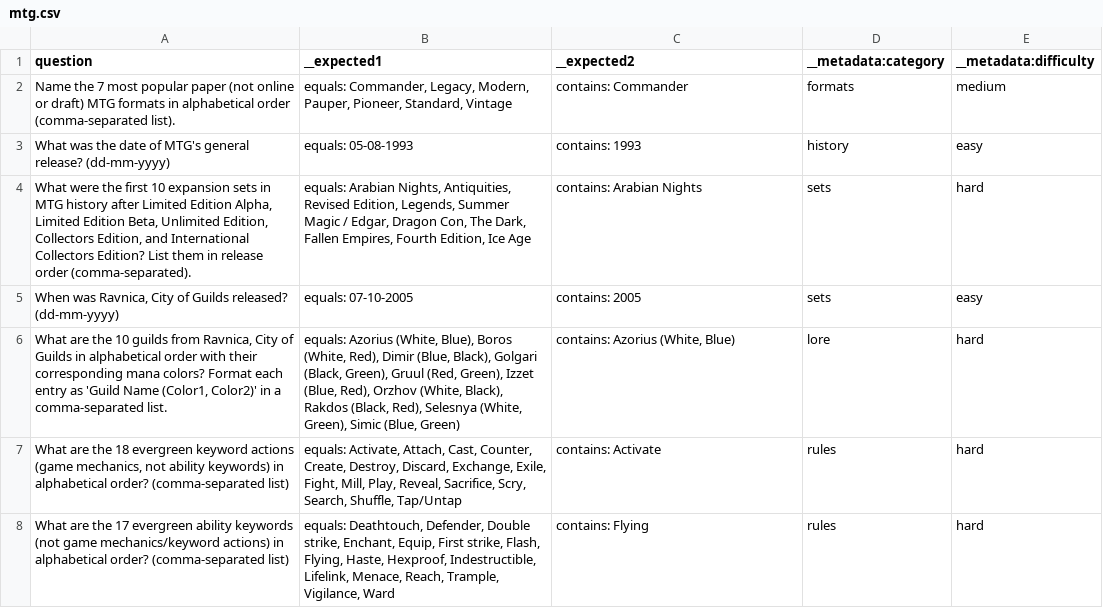
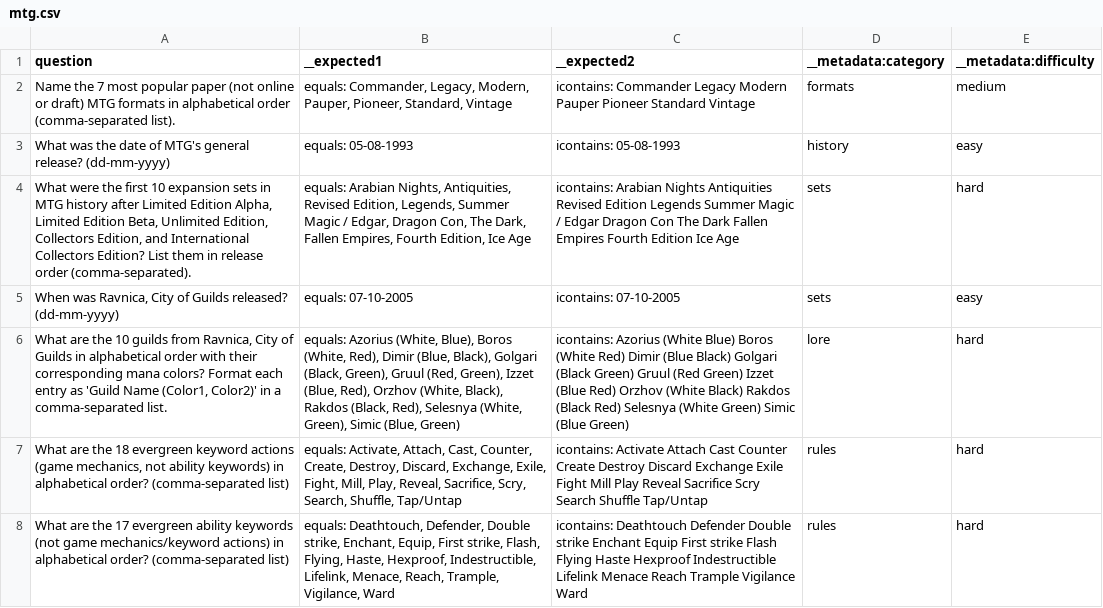
Before and after one commit to Curtis-Mortensen/unique-llm-bench, a CSV file: mtg.csv, drawn as a sheet; only a part is shown; the diff covers the shown part only; the diff names each change by its address in the sheet, - before the commit and + after, or states it on an @@ line.

Commit message:
Removed commas from icontains

```diff
--- a/mtg.csv
+++ b/mtg.csv
-C2 (__expected2): contains: Commander
+C2 (__expected2): icontains: Commander Legacy Modern Pauper Pioneer Standard Vintage
-C3 (__expected2): contains: 1993
+C3 (__expected2): icontains: 05-08-1993
-C4 (__expected2): contains: Arabian Nights
+C4 (__expected2): icontains: Arabian Nights Antiquities Revised Edition Legends Summer Magic / Edgar Dragon Con The Dark Fallen Empires Fourth Edition Ice Age
-C5 (__expected2): contains: 2005
+C5 (__expected2): icontains: 07-10-2005
-C6 (__expected2): contains: Azorius (White, Blue)
+C6 (__expected2): icontains: Azorius (White Blue) Boros (White Red) Dimir (Blue Black) Golgari (Black Green) Gruul (Red Green) Izzet (Blue Red) Orzhov (White Black) Rakdos (Black Red) Selesnya (White Green) Simic (Blue Green)
-C7 (__expected2): contains: Activate
+C7 (__expected2): icontains: Activate Attach Cast Counter Create Destroy Discard Exchange Exile Fight Mill Play Reveal Sacrifice Scry Search Shuffle Tap/Untap
-C8 (__expected2): contains: Flying
+C8 (__expected2): icontains: Deathtouch Defender Double strike Enchant Equip First strike Flash Flying Haste Hexproof Indestructible Lifelink Menace Reach Trample Vigilance Ward
```
Also changed, not shown: 7 edited cells elsewhere in this file.
